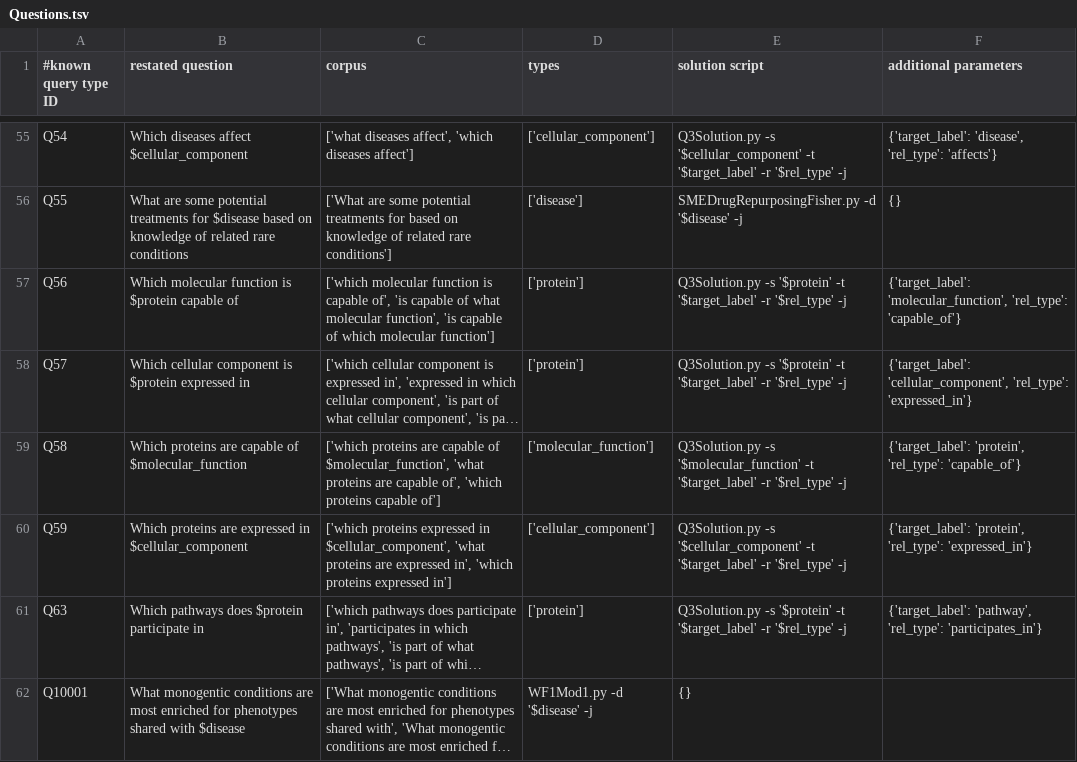
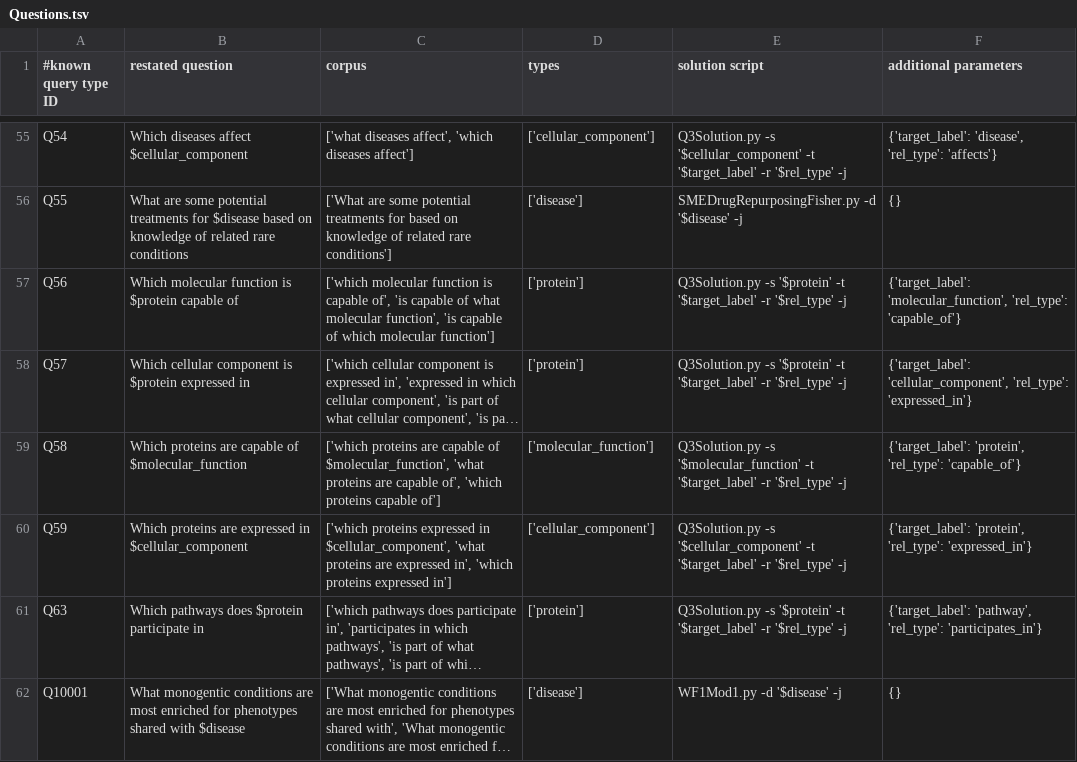
Before and after one commit to RTXteam/RTX, a TSV file: code/reasoningtool/QuestionAnswering/Questions.tsv, drawn as a sheet; only a part is shown, gaps mark what is left out; long unchanged cells end in …; the diff names each change by its address in the sheet, - before the commit and + after, or states it on an @@ line.

Commit message:
add missing field

```diff
--- a/code/reasoningtool/QuestionAnswering/Questions.tsv
+++ b/code/reasoningtool/QuestionAnswering/Questions.tsv
-D62 (types): WF1Mod1.py -d '$disease' -j
+D62 (types): ['disease']
-E62 (solution script): {}
+E62 (solution script): WF1Mod1.py -d '$disease' -j
-F62 (additional parameters): (empty)
+F62 (additional parameters): {}
```
